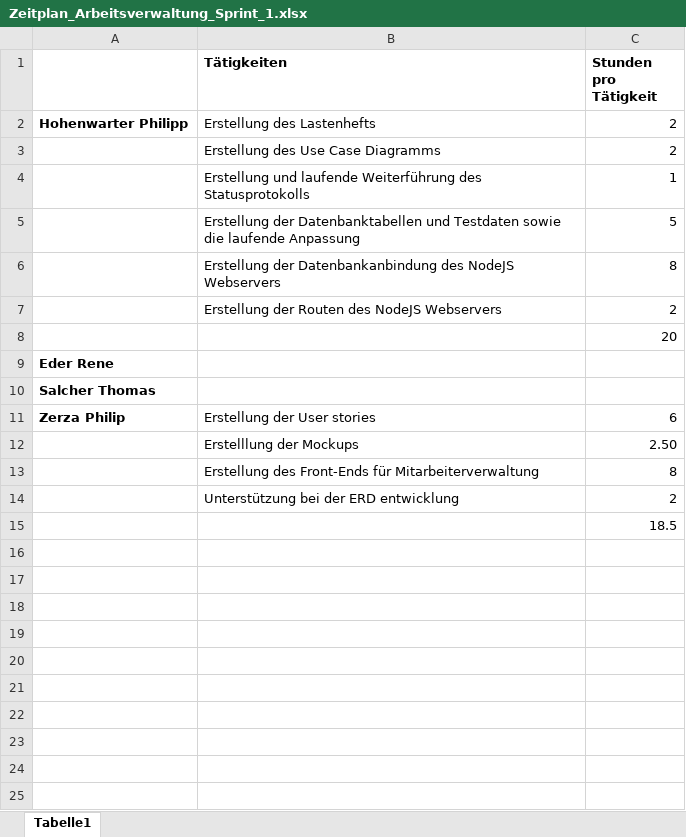
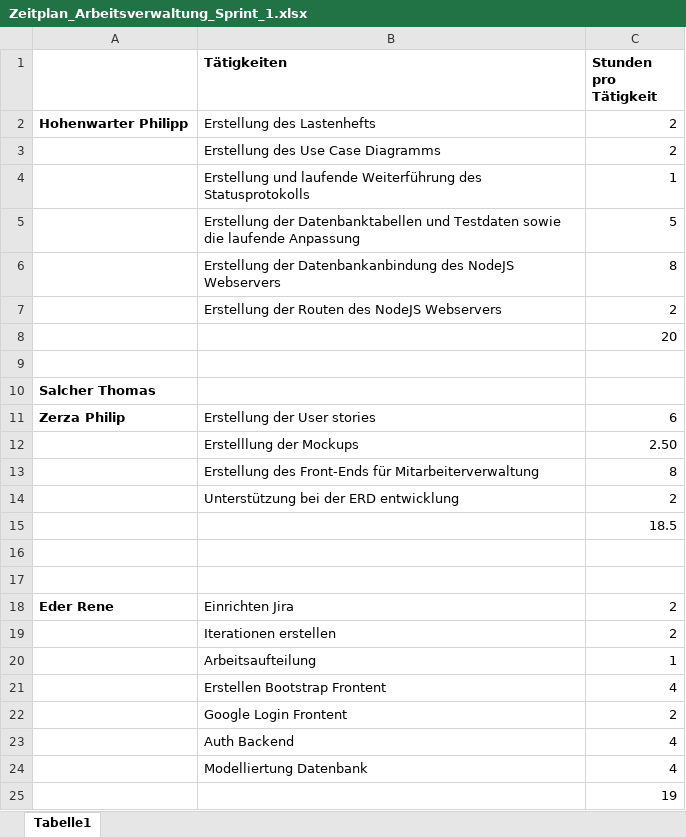
Before and after one commit to EderRene/Arbeitszeitverwaltung_Sportcamp_Salcher, an Excel workbook: Protokolle/Zeitplan_Arbeitsverwaltung_Sprint_1.xlsx, sheet Tabelle1, drawn as a sheet; values as stored, in another font and other column widths than the file's, no borders; the diff names each change by its address in the sheet, - before the commit and + after, or states it on an @@ line.

Commit message:
Update Zeitplan_Arbeitsverwaltung_Sprint_1.xlsx

```diff
--- a/Protokolle/Zeitplan_Arbeitsverwaltung_Sprint_1.xlsx (sheet Tabelle1)
+++ b/Protokolle/Zeitplan_Arbeitsverwaltung_Sprint_1.xlsx (sheet Tabelle1)
-A9: Eder Rene
+A9: (empty)
+row 16: (empty)
+row 17: (empty)
+row 18: Eder Rene | Einrichten Jira | 2
+row 19:  | Iterationen erstellen | 2
+row 20:  | Arbeitsaufteilung | 1
+row 21:  | Erstellen Bootstrap Frontent | 4
+row 22:  | Google Login Frontent | 2
+row 23:  | Auth Backend | 4
+row 24:  | Modelliertung Datenbank | 4
+row 25:  |  | 19
```
